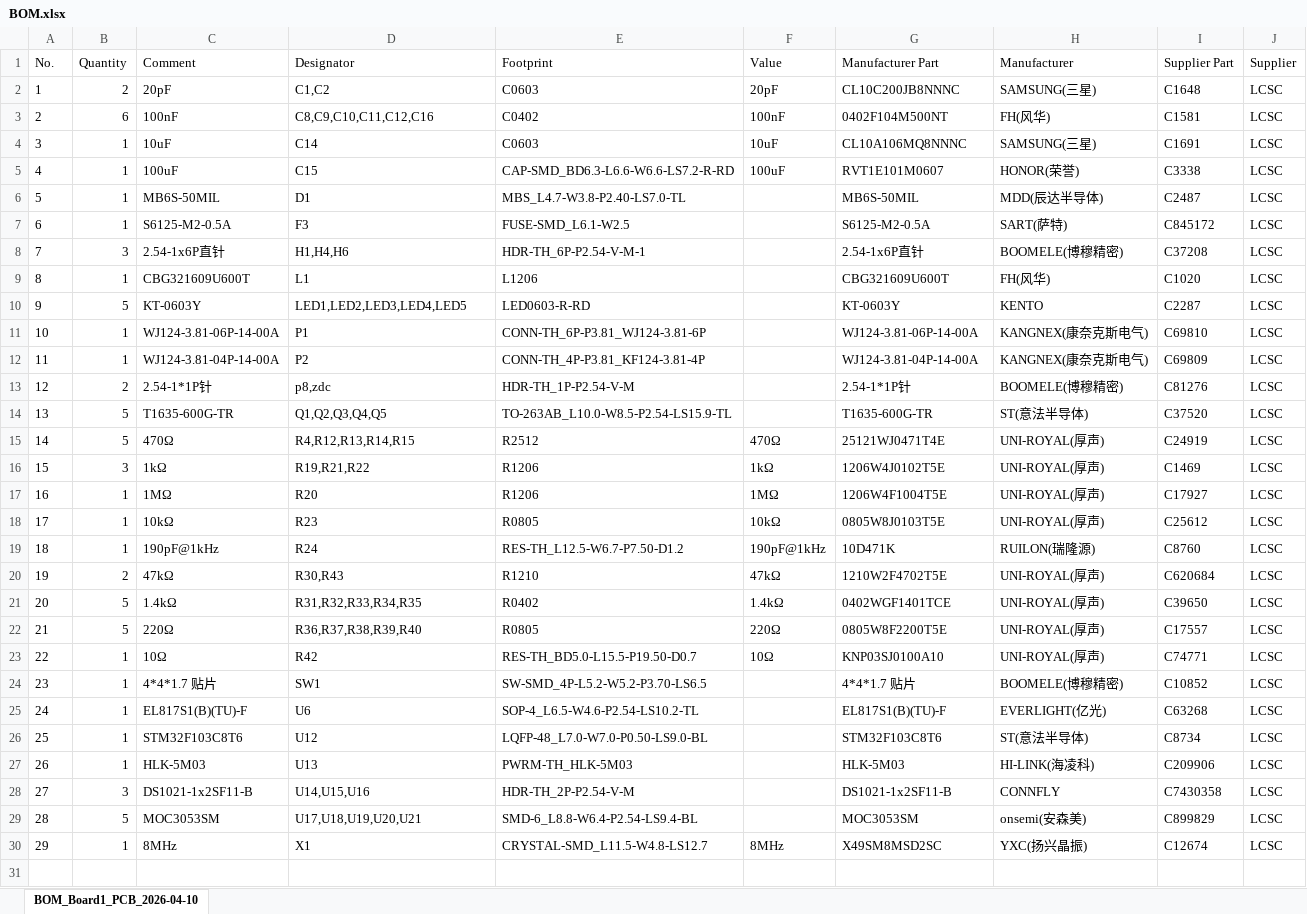
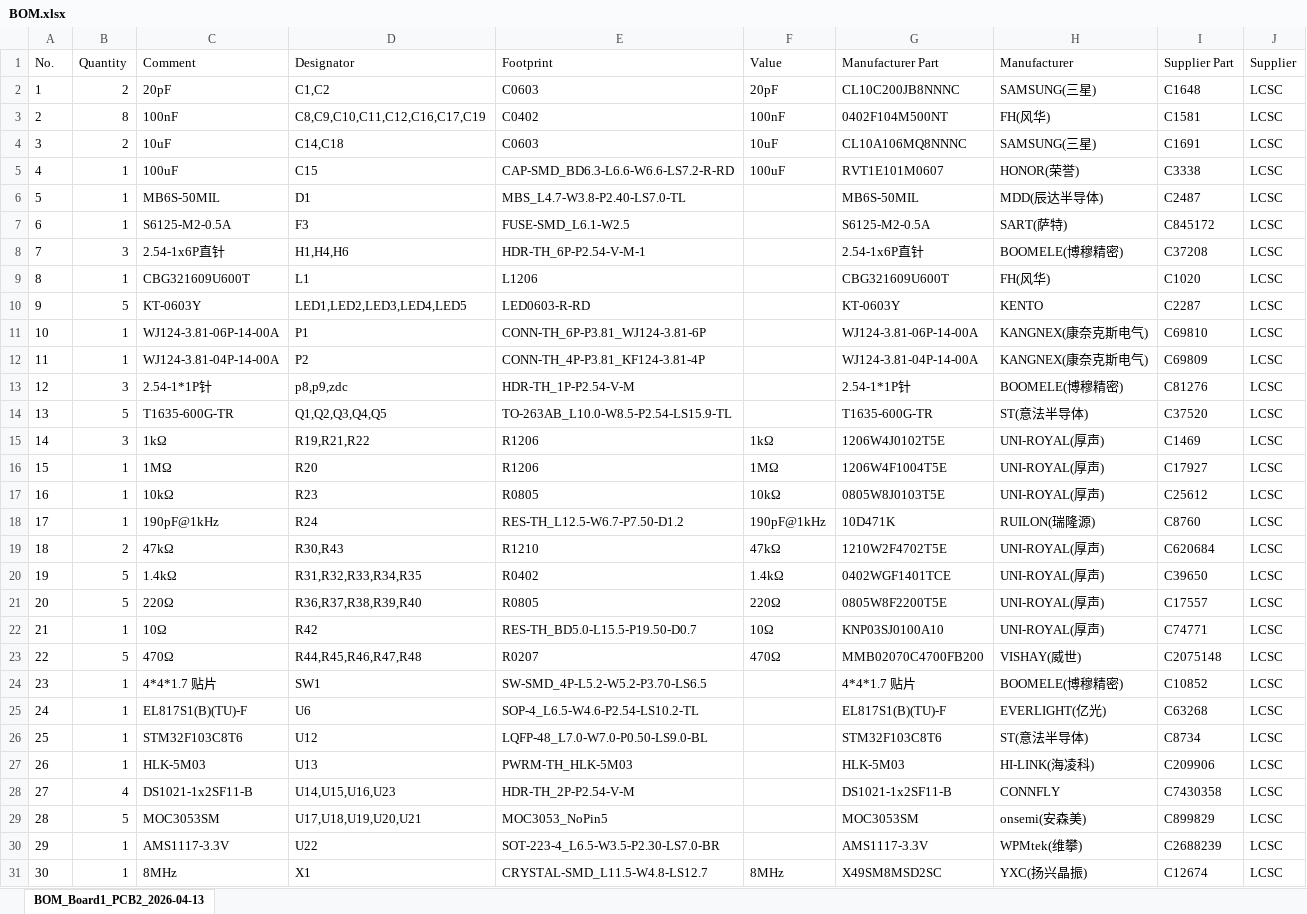
Before and after one commit to abtAmit/5-Channel-AC-Dimmer-and-Switch-Module-with-STM32, an Excel workbook: PCB/BOM.xlsx, sheet BOM_Board1_PCB2_2026-04-13, drawn as a sheet; values as stored, in another font and other column widths than the file's, no borders; removed rows and columns are numbered as before the commit, all else as after; the diff names each change by its address in the sheet, - before the commit and + after, or states it on an @@ line.

```diff
--- a/PCB/BOM.xlsx (sheet BOM_Board1_PCB2_2026-04-13)
+++ b/PCB/BOM.xlsx (sheet BOM_Board1_PCB2_2026-04-13)
-sheet tab: BOM_Board1_PCB_2026-04-10
+sheet tab: BOM_Board1_PCB2_2026-04-13
-B3 (Quantity): 6
+B3 (Quantity): 8
-D3 (Designator): C8,C9,C10,C11,C12,C16
+D3 (Designator): C8,C9,C10,C11,C12,C16,C17,C19
-B4 (Quantity): 1
+B4 (Quantity): 2
-D4 (Designator): C14
+D4 (Designator): C14,C18
-B13 (Quantity): 2
+B13 (Quantity): 3
-D13 (Designator): p8,zdc
+D13 (Designator): p8,p9,zdc
-row 15: 14 | 5 | 470Ω | R4,R12,R13,R14,R15 | R2512 | 470Ω | 25121WJ0471T4E | UNI-ROYAL(厚声) | C24919 | LCSC
@@ column A (No.) renumbered from row 15 down @@
+row 23: 22 | 5 | 470Ω | R44,R45,R46,R47,R48 | R0207 | 470Ω | MMB02070C4700FB200 | VISHAY(威世) | C2075148 | LCSC
-B28 (Quantity): 3
+B28 (Quantity): 4
-D28 (Designator): U14,U15,U16
+D28 (Designator): U14,U15,U16,U23
-E29 (Footprint): SMD-6_L8.8-W6.4-P2.54-LS9.4-BL
+E29 (Footprint): MOC3053_NoPin5
+row 30: 29 | 1 | AMS1117-3.3V | U22 | SOT-223-4_L6.5-W3.5-P2.30-LS7.0-BR |  | AMS1117-3.3V | WPMtek(维攀) | C2688239 | LCSC
```
Also changed, not shown: PCB/PickAndPlace.xlsx, 1 other file.
